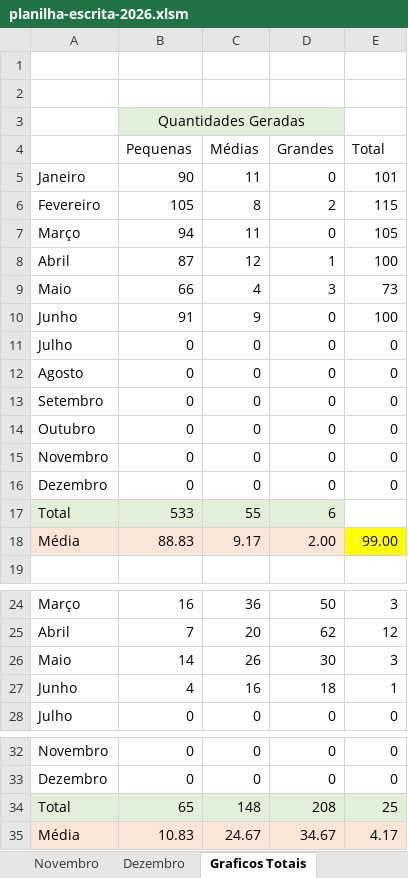
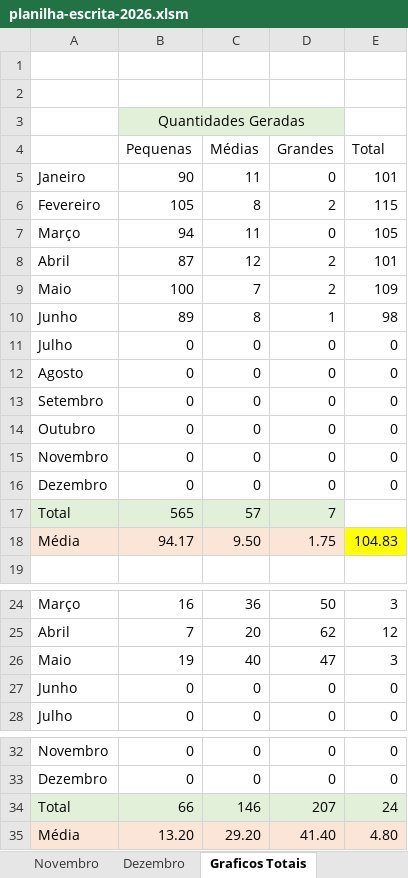
Before and after one commit to RichardsonCorreiaTR/DashboardEscrita, an Excel workbook: data/planilha-escrita-2026.xlsm, sheet Graficos Totais, drawn as a sheet; only a part is shown, gaps mark what is left out; values as stored, in another font and other column widths than the file's, no borders; charts and pictures not drawn; removed rows and columns are numbered as before the commit, all else as after; the diff names each change by its address in the sheet, - before the commit and + after, or states it on an @@ line.

```diff
--- a/data/planilha-escrita-2026.xlsm (sheet Graficos Totais)
+++ b/data/planilha-escrita-2026.xlsm (sheet Graficos Totais)
-D8 (Grandes): 1
+D8 (Grandes): 2
-E8 (Total): 100
+E8 (Total): 101
-row 9: Maio | 66 | 4 | 3 | 73
-row 10: Junho | 91 | 9 | 0 | 100
+row 9: Maio | 100 | 7 | 2 | 109
+row 10: Junho | 89 | 8 | 1 | 98
-row 17: Total | 533 | 55 | 6
-row 18: Média | 88.83 | 9.17 | 2.00 | 99.00
+row 17: Total | 565 | 57 | 7
+row 18: Média | 94.17 | 9.50 | 1.75 | 104.83
-B26 (Pequenas): 14
+B26 (Pequenas): 19
-C26 (Médias): 26
+C26 (Médias): 40
-D26 (Grandes): 30
+D26 (Grandes): 47
-row 27: Junho | 4 | 16 | 18 | 1
+row 27: Junho | 0 | 0 | 0 | 0
-row 34: Total | 65 | 148 | 208 | 25
-row 35: Média | 10.83 | 24.67 | 34.67 | 4.17
+row 34: Total | 66 | 146 | 207 | 24
+row 35: Média | 13.20 | 29.20 | 41.40 | 4.80
```
Also changed, not shown: sheet Junho, sheet Fevereiro, sheet Janeiro, sheet Abril, sheet Maio, sheet Cadastros, 1 more sheet, other sheet tabs, formulas that keep their value, charts or pictures, 8 other files.
